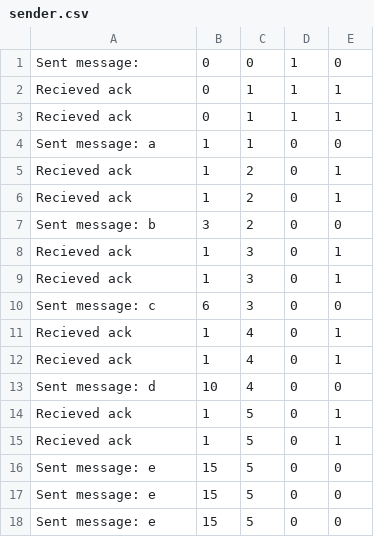
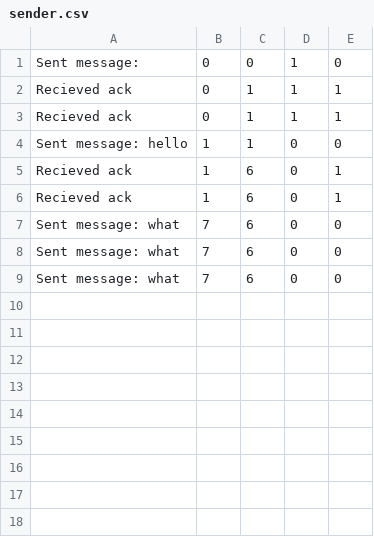
Before and after one commit to SheyBarpagga/7005-Final-Project, a CSV file: sender.csv, drawn as a sheet.

```diff
--- a/sender.csv
+++ b/sender.csv
@@ -3,16 +3,7 @@ Recieved ack,0,1,1,1
 Recieved ack,0,1,1,1
-Sent message: a,1,1,0,0
-Recieved ack,1,2,0,1
-Recieved ack,1,2,0,1
-Sent message: b,3,2,0,0
-Recieved ack,1,3,0,1
-Recieved ack,1,3,0,1
-Sent message: c,6,3,0,0
-Recieved ack,1,4,0,1
-Recieved ack,1,4,0,1
-Sent message: d,10,4,0,0
-Recieved ack,1,5,0,1
-Recieved ack,1,5,0,1
-Sent message: e,15,5,0,0
-Sent message: e,15,5,0,0
-Sent message: e,15,5,0,0
+Sent message: hello,1,1,0,0
+Recieved ack,1,6,0,1
+Recieved ack,1,6,0,1
+Sent message: what,7,6,0,0
+Sent message: what,7,6,0,0
+Sent message: what,7,6,0,0
```
Also changed, not shown: 4 other files.
